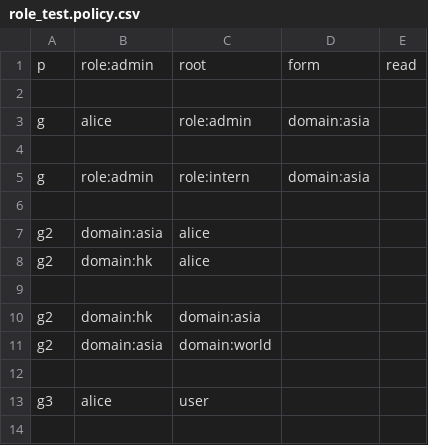
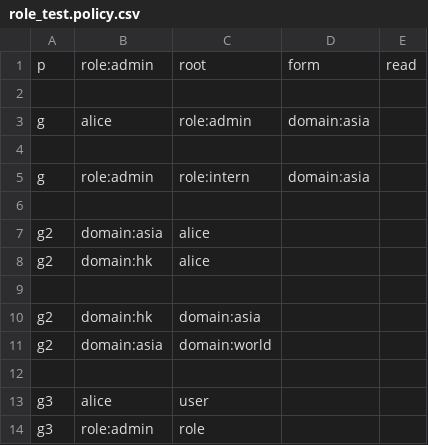
Before and after one commit to oursky/skygear-rbac, a CSV file: handlers/role_test.policy.csv, drawn as a sheet.

Commit message:
Fix test case

```diff
--- a/handlers/role_test.policy.csv
+++ b/handlers/role_test.policy.csv
@@ -13 +13,2 @@ g2, domain:asia, domain:world
 g3, alice, user
+g3, role:admin, role
```
